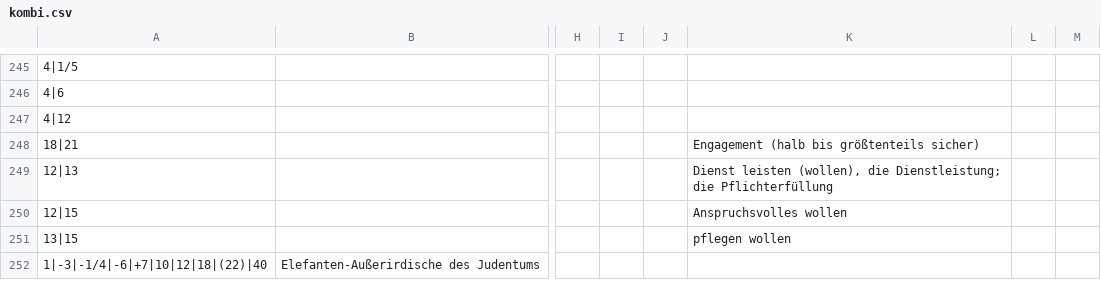
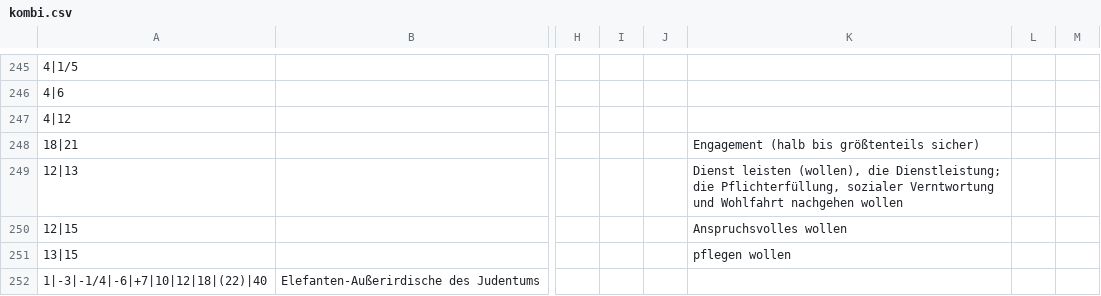
Before and after one commit to githubuser2000/reta, a CSV file: kombi.csv, drawn as a sheet; only a part is shown, gaps mark what is left out; the diff names each change by its address in the sheet, - before the commit and + after, or states it on an @@ line.

```diff
--- a/kombi.csv
+++ b/kombi.csv
-K249: …Dienstleistung; die Pflichterfüllung
+K249: …Dienstleistung; die Pflichterfüllung, sozialer Verntwortung und Wohlfahrt nachgehen wollen
```
Also changed, not shown: kombi-meta.csv, 1 other file.
